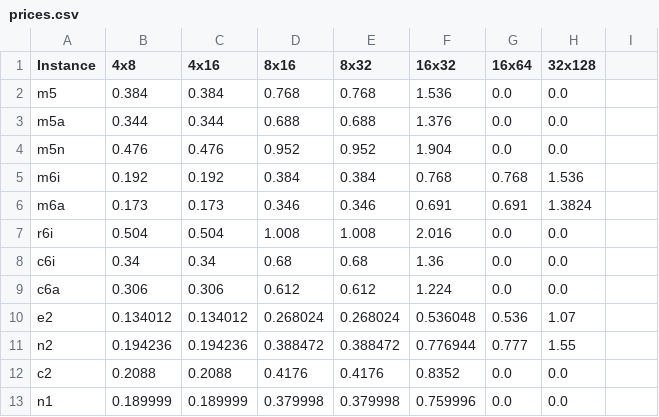
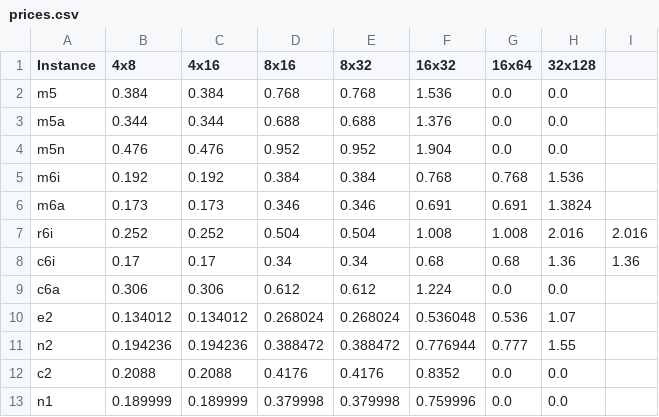
Before and after one commit to ksuderman/Experiments, a CSV file: prices.csv, drawn as a sheet.

Commit message:
Update prices.csv
Update prices for r6i and c6i

```diff
--- a/prices.csv
+++ b/prices.csv
@@ -6,4 +6,4 @@ m6i,0.192,0.192,0.384,0.384,0.768,0.768,1.536
 m6a,0.173,0.173,0.346,0.346,0.691,0.691,1.3824
-r6i,0.504,0.504,1.008,1.008,2.016,0.0,0.0
-c6i,0.34,0.34,0.68,0.68,1.36,0.0,0.0
+r6i,0.252,0.252,0.504,0.504,1.008,1.008,2.016,2.016
+c6i,0.17,0.17,0.34,0.34,0.68,0.68,1.36,1.36
 c6a,0.306,0.306,0.612,0.612,1.224,0.0,0.0
```
